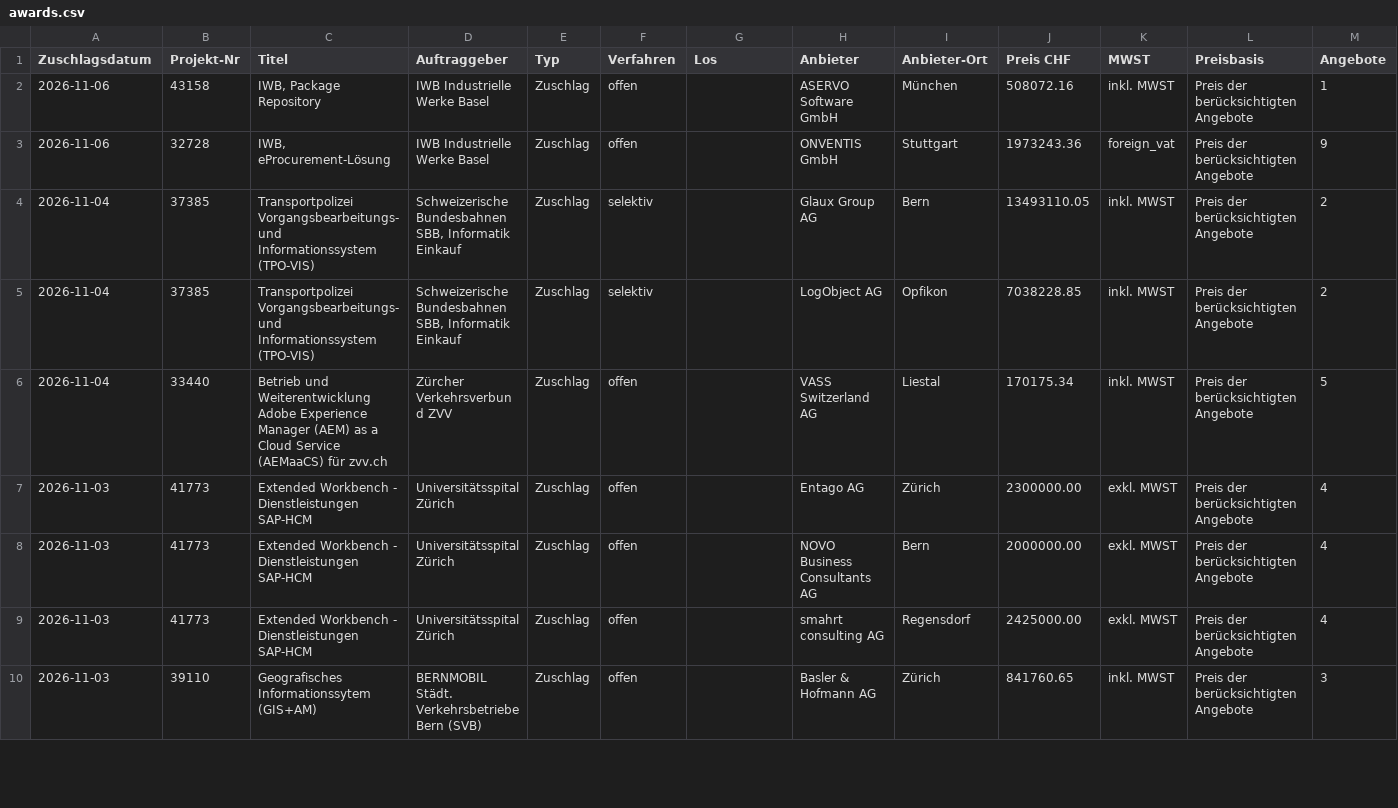
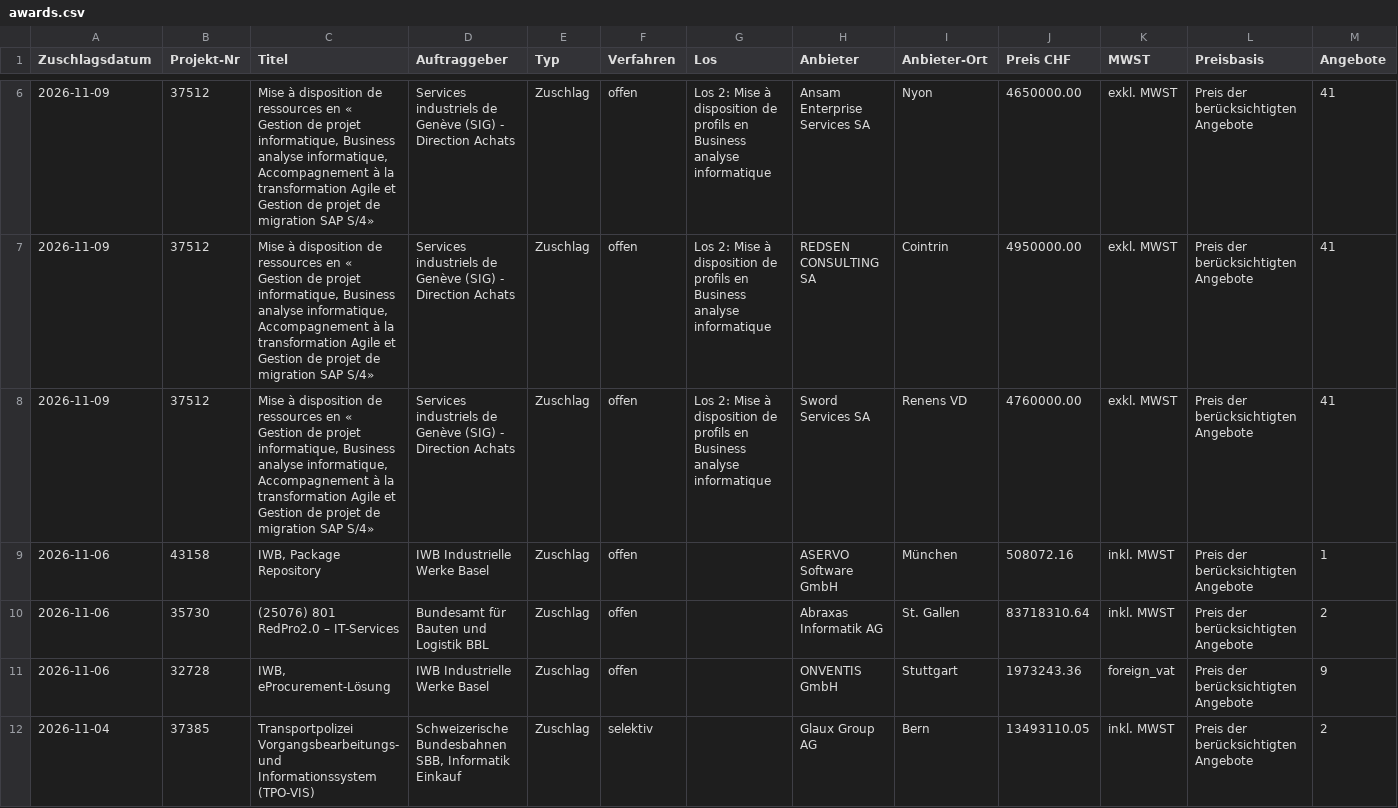
Before and after one commit to Al5brnov/prompt-hub, a CSV file: radar/awards.csv, drawn as a sheet; only a part is shown, gaps mark what is left out; the shorter side is filled out with more unchanged rows; rows hold the shown columns only; the diff covers the shown part only; the diff names each change by its address in the sheet, - before the commit and + after, or states it on an @@ line.

```diff
--- a/radar/awards.csv
+++ b/radar/awards.csv
+row 6: 2026-11-09 | 37512 | Mise à disposition de ressources en « Gestion de projet informatique, Business analyse informatique, Accompagnement à la transformation Agile et Gestion de projet de migration SAP S/4» | Services industriels de Genève (SIG) - Direction Achats | Zuschlag | offen | Los 2: Mise à disposition de profils en Business analyse informatique | Ansam Enterprise Services SA | Nyon | 4650000.00 | exkl. MWST | Preis der berücksichtigten Angebote | 41
+row 7: 2026-11-09 | 37512 | Mise à disposition de ressources en « Gestion de projet informatique, Business analyse informatique, Accompagnement à la transformation Agile et Gestion de projet de migration SAP S/4» | Services industriels de Genève (SIG) - Direction Achats | Zuschlag | offen | Los 2: Mise à disposition de profils en Business analyse informatique | REDSEN CONSULTING SA | Cointrin | 4950000.00 | exkl. MWST | Preis der berücksichtigten Angebote | 41
+row 8: 2026-11-09 | 37512 | Mise à disposition de ressources en « Gestion de projet informatique, Business analyse informatique, Accompagnement à la transformation Agile et Gestion de projet de migration SAP S/4» | Services industriels de Genève (SIG) - Direction Achats | Zuschlag | offen | Los 2: Mise à disposition de profils en Business analyse informatique | Sword Services SA | Renens VD | 4760000.00 | exkl. MWST | Preis der berücksichtigten Angebote | 41
+row 10: 2026-11-06 | 35730 | (25076) 801 RedPro2.0 – IT-Services | Bundesamt für Bauten und Logistik BBL | Zuschlag | offen |  | Abraxas Informatik AG | St. Gallen | 83718310.64 | inkl. MWST | Preis der berücksichtigten Angebote | 2
```
Also changed, not shown: 4 added rows elsewhere in this file, radar/history.csv, 2 other files.
